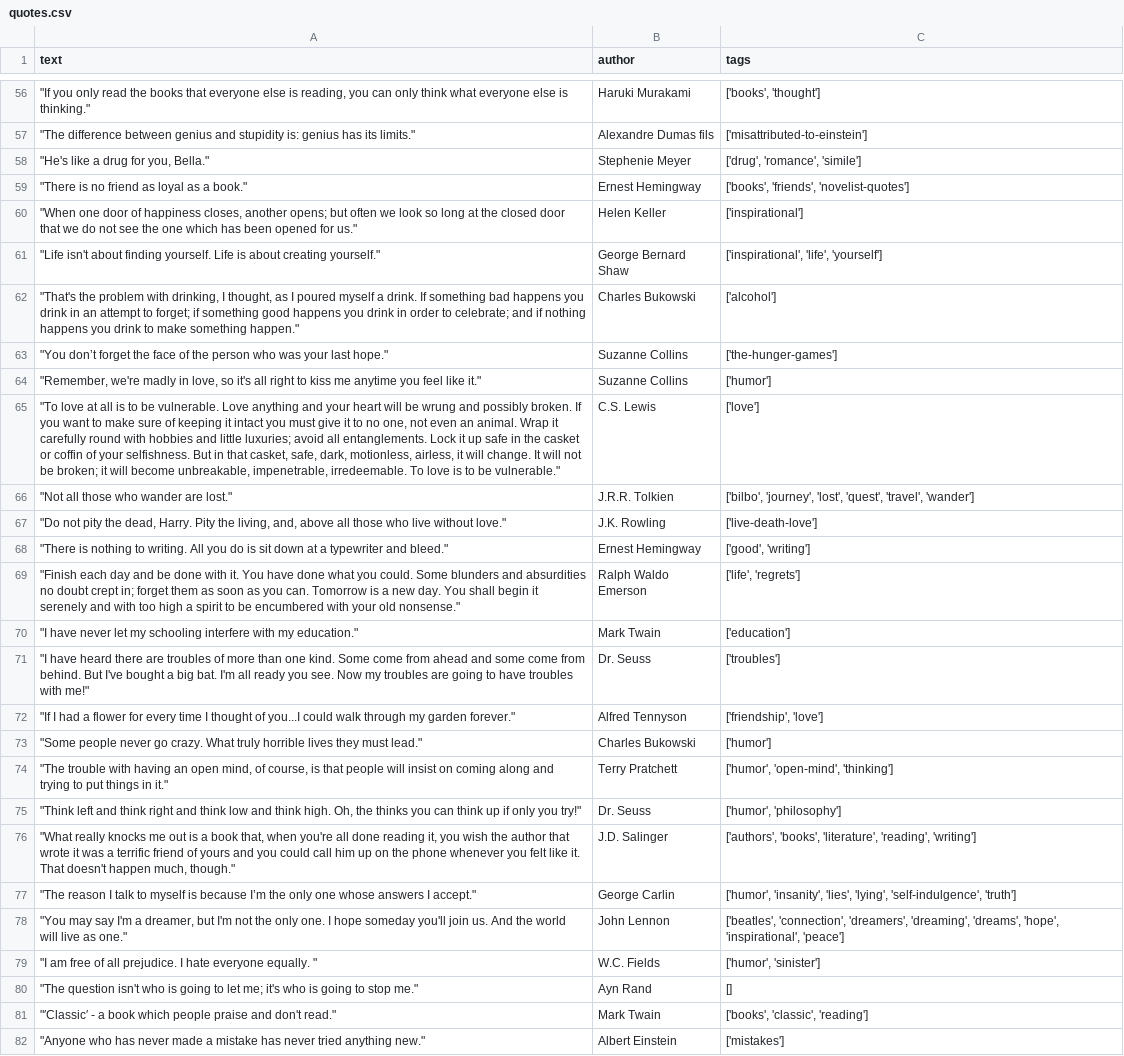
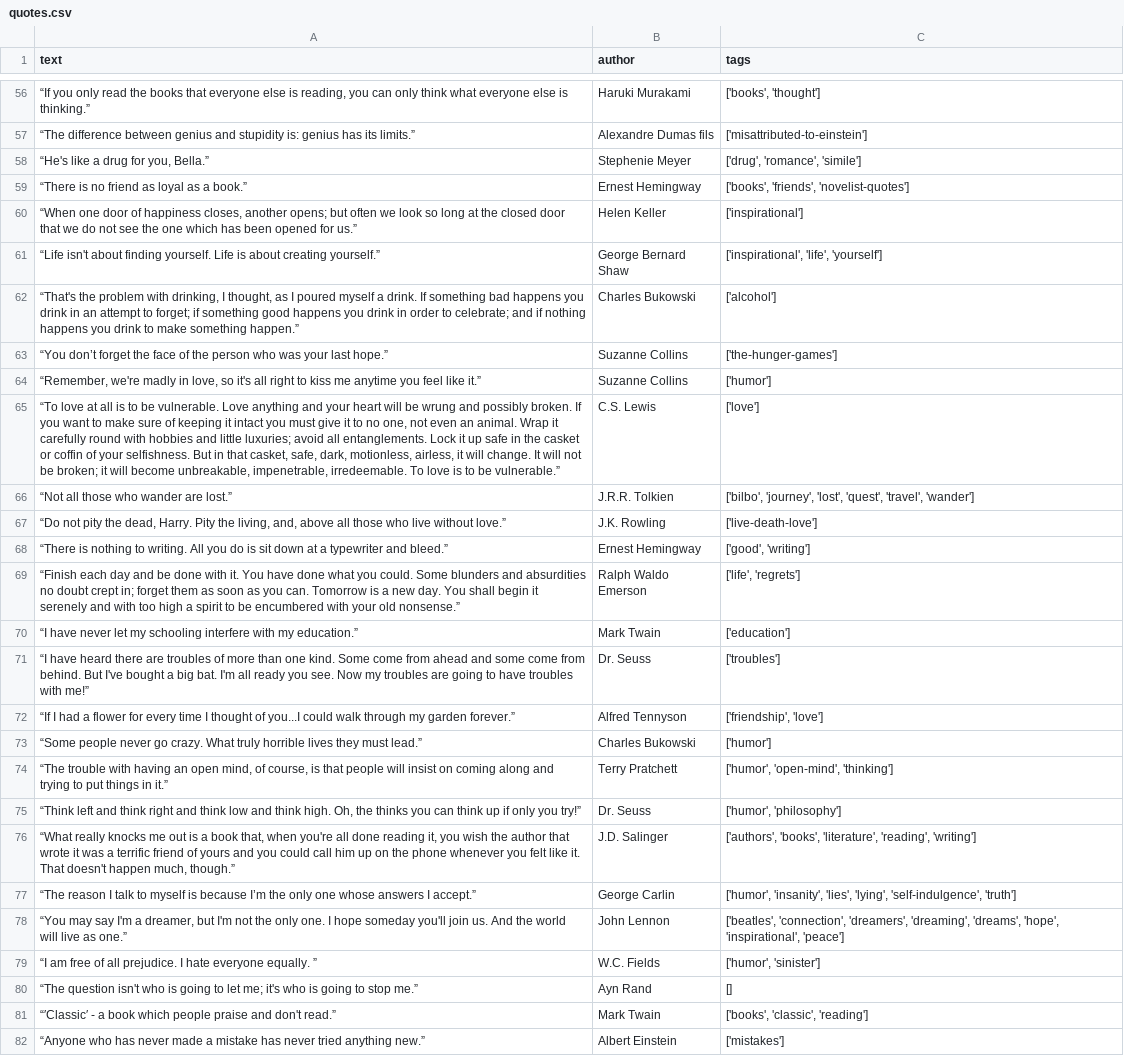
Before and after one commit to mate-academy/py-scrape-quotes, a CSV file: app/quotes.csv, drawn as a sheet; only a part is shown, gaps mark what is left out; the diff covers the shown part only; the diff names each change by its address in the sheet, - before the commit and + after, or states it on an @@ line.

```diff
--- a/app/quotes.csv
+++ b/app/quotes.csv
-A56 (text): "If you only read the books that everyone else is reading, you can only think what everyone else is thinking."
+A56 (text): “If you only read the books that everyone else is reading, you can only think what everyone else is thinking.”
-A57 (text): "The difference between genius and stupidity is: genius has its limits."
+A57 (text): “The difference between genius and stupidity is: genius has its limits.”
-A58 (text): "He's like a drug for you, Bella."
+A58 (text): “He's like a drug for you, Bella.”
-A59 (text): "There is no friend as loyal as a book."
+A59 (text): “There is no friend as loyal as a book.”
-A60 (text): "When one door of happiness closes, another opens; but often we look so long at the closed door that we do not see the one which has been opened for us."
+A60 (text): “When one door of happiness closes, another opens; but often we look so long at the closed door that we do not see the one which has been opened for us.”
-A61 (text): "Life isn't about finding yourself. Life is about creating yourself."
+A61 (text): “Life isn't about finding yourself. Life is about creating yourself.”
-A62 (text): "That's the problem with drinking, I thought, as I poured myself a drink. If something bad happens you drink in an attempt to forget; if something good happens you drink in order to celebrate; and if nothing happens you drink to make something happen."
+A62 (text): “That's the problem with drinking, I thought, as I poured myself a drink. If something bad happens you drink in an attempt to forget; if something good happens you drink in order to celebrate; and if nothing happens you drink to make something happen.”
-A63 (text): "You don’t forget the face of the person who was your last hope."
+A63 (text): “You don’t forget the face of the person who was your last hope.”
-A64 (text): "Remember, we're madly in love, so it's all right to kiss me anytime you feel like it."
+A64 (text): “Remember, we're madly in love, so it's all right to kiss me anytime you feel like it.”
-A65 (text): "To love at all is to be vulnerable. Love anything and your heart will be wrung and possibly broken. If you want to make sure of keeping it intact you must give it to no one, not even an animal. Wrap it carefully round with hobbies and little luxuries; avoid all entanglements. Lock it up safe in the casket or coffin of your selfishness. But in that casket, safe, dark, motionless, airless, it will change. It will not be broken; it will become unbreakable, impenetrable, irredeemable. To love is to be vulnerable."
+A65 (text): “To love at all is to be vulnerable. Love anything and your heart will be wrung and possibly broken. If you want to make sure of keeping it intact you must give it to no one, not even an animal. Wrap it carefully round with hobbies and little luxuries; avoid all entanglements. Lock it up safe in the casket or coffin of your selfishness. But in that casket, safe, dark, motionless, airless, it will change. It will not be broken; it will become unbreakable, impenetrable, irredeemable. To love is to be vulnerable.”
-A66 (text): "Not all those who wander are lost."
+A66 (text): “Not all those who wander are lost.”
-A67 (text): "Do not pity the dead, Harry. Pity the living, and, above all those who live without love."
+A67 (text): “Do not pity the dead, Harry. Pity the living, and, above all those who live without love.”
-A68 (text): "There is nothing to writing. All you do is sit down at a typewriter and bleed."
+A68 (text): “There is nothing to writing. All you do is sit down at a typewriter and bleed.”
-A69 (text): "Finish each day and be done with it. You have done what you could. Some blunders and absurdities no doubt crept in; forget them as soon as you can. Tomorrow is a new day. You shall begin it serenely and with too high a spirit to be encumbered with your old nonsense."
+A69 (text): “Finish each day and be done with it. You have done what you could. Some blunders and absurdities no doubt crept in; forget them as soon as you can. Tomorrow is a new day. You shall begin it serenely and with too high a spirit to be encumbered with your old nonsense.”
-A70 (text): "I have never let my schooling interfere with my education."
+A70 (text): “I have never let my schooling interfere with my education.”
-A71 (text): "I have heard there are troubles of more than one kind. Some come from ahead and some come from behind. But I've bought a big bat. I'm all ready you see. Now my troubles are going to have troubles with me!"
+A71 (text): “I have heard there are troubles of more than one kind. Some come from ahead and some come from behind. But I've bought a big bat. I'm all ready you see. Now my troubles are going to have troubles with me!”
-A72 (text): "If I had a flower for every time I thought of you...I could walk through my garden forever."
+A72 (text): “If I had a flower for every time I thought of you...I could walk through my garden forever.”
-A73 (text): "Some people never go crazy. What truly horrible lives they must lead."
+A73 (text): “Some people never go crazy. What truly horrible lives they must lead.”
-A74 (text): "The trouble with having an open mind, of course, is that people will insist on coming along and trying to put things in it."
+A74 (text): “The trouble with having an open mind, of course, is that people will insist on coming along and trying to put things in it.”
-A75 (text): "Think left and think right and think low and think high. Oh, the thinks you can think up if only you try!"
+A75 (text): “Think left and think right and think low and think high. Oh, the thinks you can think up if only you try!”
-A76 (text): "What really knocks me out is a book that, when you're all done reading it, you wish the author that wrote it was a terrific friend of yours and you could call him up on the phone whenever you felt like it. That doesn't happen much, though."
+A76 (text): “What really knocks me out is a book that, when you're all done reading it, you wish the author that wrote it was a terrific friend of yours and you could call him up on the phone whenever you felt like it. That doesn't happen much, though.”
-A77 (text): "The reason I talk to myself is because I’m the only one whose answers I accept."
+A77 (text): “The reason I talk to myself is because I’m the only one whose answers I accept.”
-A78 (text): "You may say I'm a dreamer, but I'm not the only one. I hope someday you'll join us. And the world will live as one."
+A78 (text): “You may say I'm a dreamer, but I'm not the only one. I hope someday you'll join us. And the world will live as one.”
-A79 (text): "I am free of all prejudice. I hate everyone equally. "
+A79 (text): “I am free of all prejudice. I hate everyone equally. ”
-A80 (text): "The question isn't who is going to let me; it's who is going to stop me."
+A80 (text): “The question isn't who is going to let me; it's who is going to stop me.”
-A81 (text): "′Classic′ - a book which people praise and don't read."
+A81 (text): “′Classic′ - a book which people praise and don't read.”
-A82 (text): "Anyone who has never made a mistake has never tried anything new."
+A82 (text): “Anyone who has never made a mistake has never tried anything new.”
```
Also changed, not shown: 73 edited cells elsewhere in this file, 2 other files.
